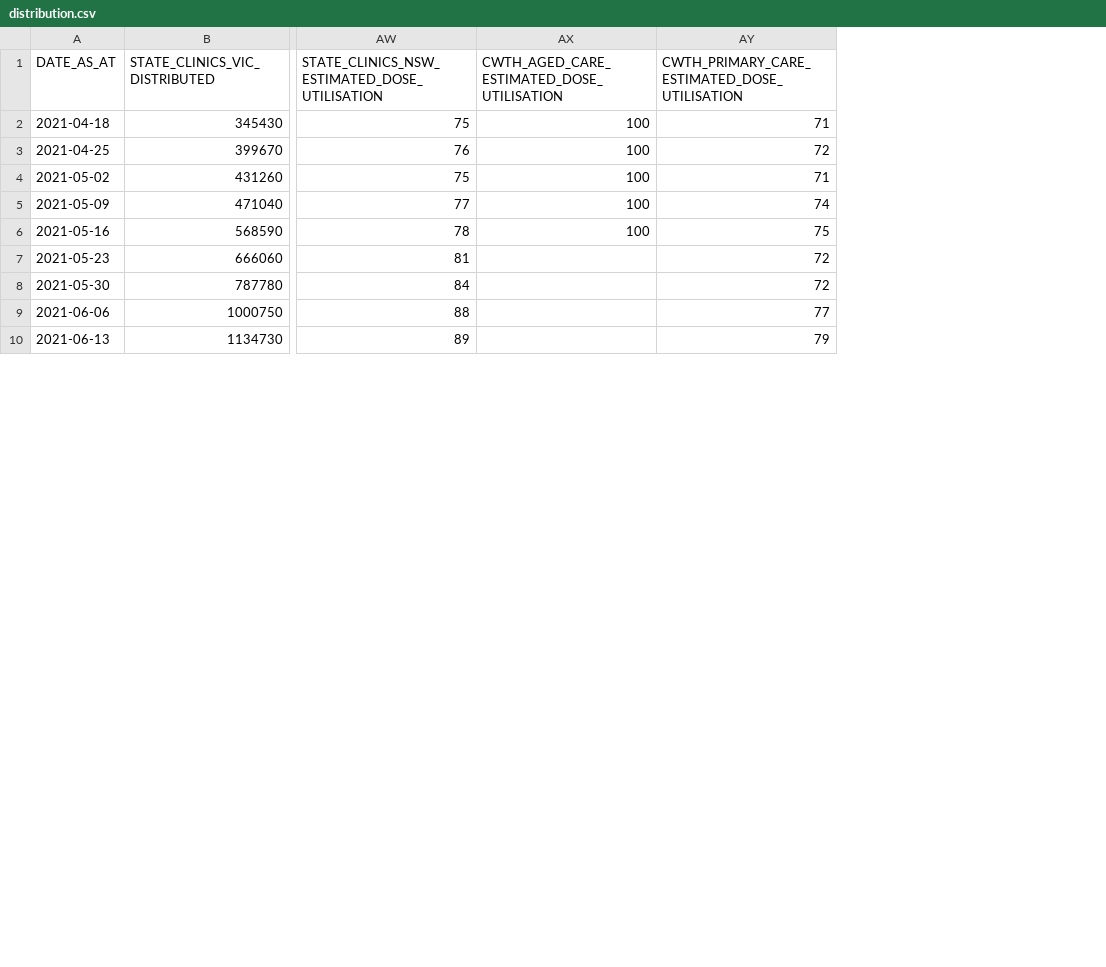
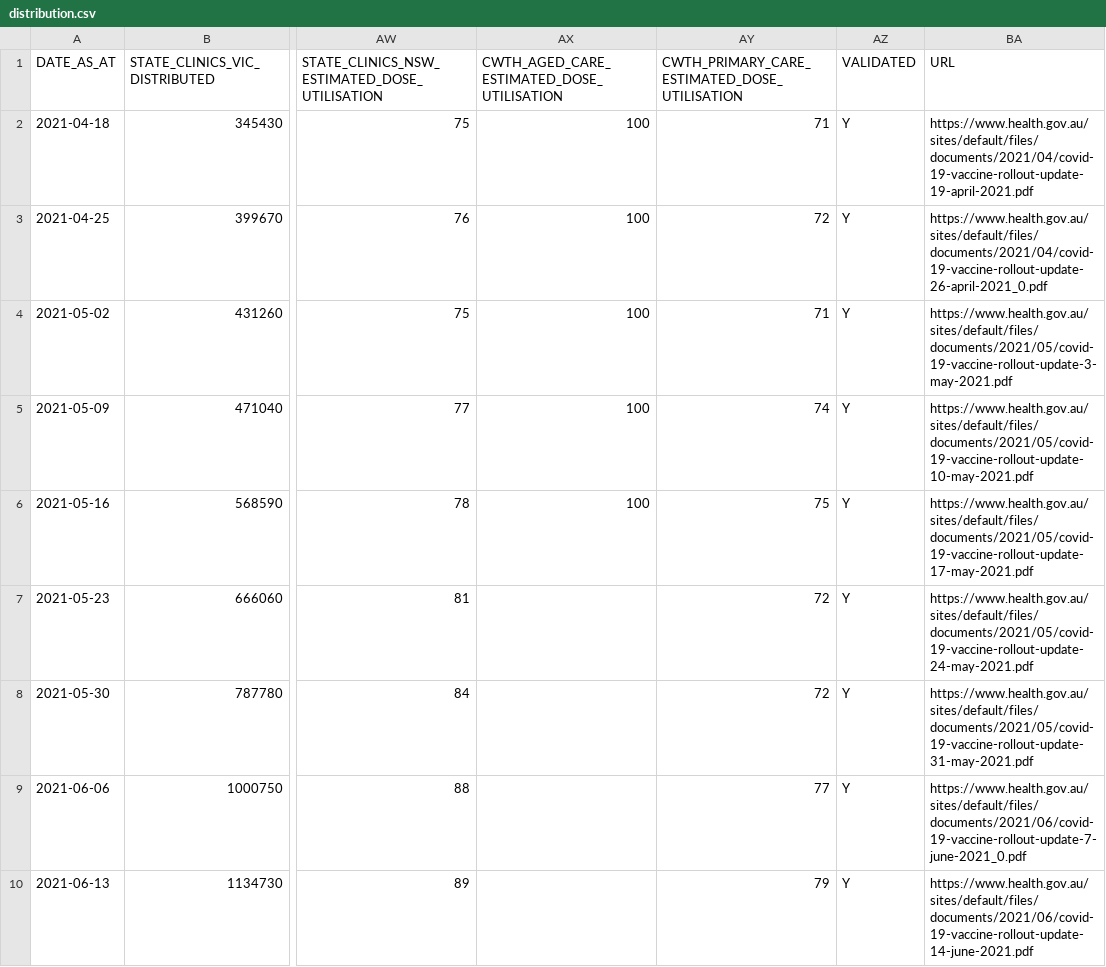
Before and after one commit to jxeeno/aust-govt-covid19-vaccine-pdf, a CSV file: docs/data/distribution.csv, drawn as a sheet; only a part is shown, gaps mark what is left out; the diff names each change by its address in the sheet, - before the commit and + after, or states it on an @@ line.

Commit message:
feat: include validated and URL

```diff
--- a/docs/data/distribution.csv
+++ b/docs/data/distribution.csv
+column AZ (VALIDATED), rows 2-10: all Y
+column BA (URL), rows 2-10: https://www.health.gov.au/sites/default/files/documents/2021/04/covid-19-vaccine-rollout-update-19-april-2021.pdf | https://www.health.gov.au/sites/default/files/documents/2021/04/covid-19-vaccine-rollout-update-26-april-2021_0.pdf | https://www.health.gov.au/sites/default/files/documents/2021/05/covid-19-vaccine-rollout-update-3-may-2021.pdf | https://www.health.gov.au/sites/default/files/documents/2021/05/covid-19-vaccine-rollout-update-10-may-2021.pdf | https://www.health.gov.au/sites/default/files/documents/2021/05/covid-19-vaccine-rollout-update-17-may-2021.pdf | https://www.health.gov.au/sites/default/files/documents/2021/05/covid-19-vaccine-rollout-update-24-may-2021.pdf | https://www.health.gov.au/sites/default/files/documents/2021/05/covid-19-vaccine-rollout-update-31-may-2021.pdf | https://www.health.gov.au/sites/default/files/documents/2021/06/covid-19-vaccine-rollout-update-7-june-2021_0.pdf | https://www.health.gov.au/sites/default/files/documents/2021/06/covid-19-vaccine-rollout-update-14-june-2021.pdf
```
Also changed, not shown: docs/data/air.csv, 3 other files.
